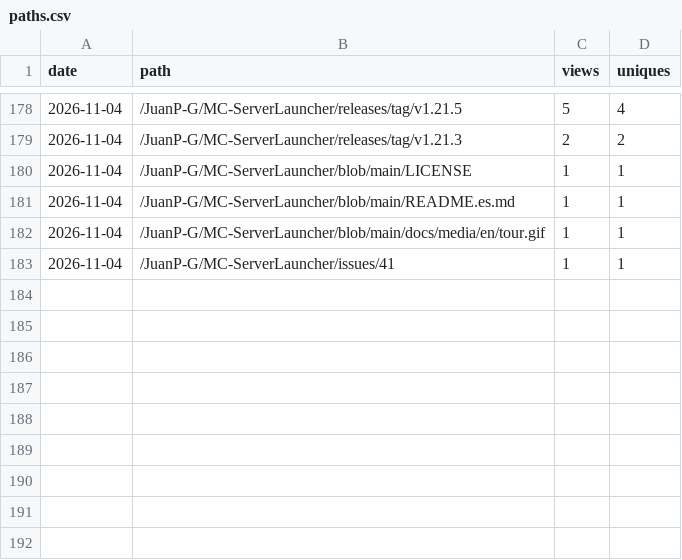
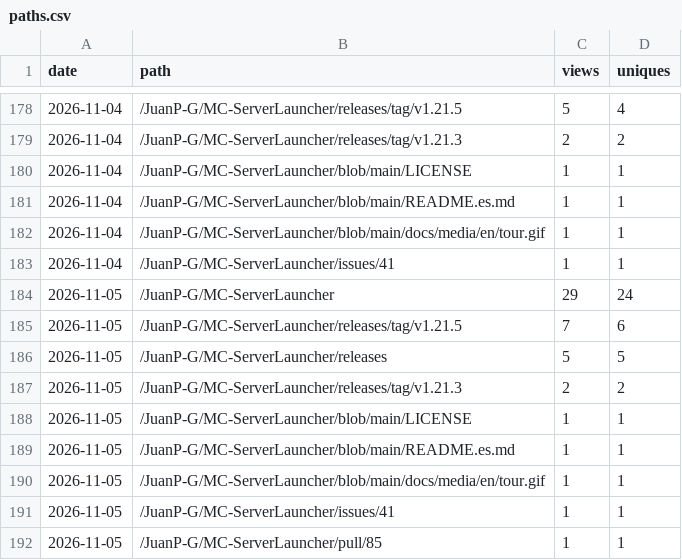
Before and after one commit to JuanP-G/MC-ServerLauncher, a CSV file: paths.csv, drawn as a sheet; only a part is shown, gaps mark what is left out; the diff names each change by its address in the sheet, - before the commit and + after, or states it on an @@ line.

```diff
--- a/paths.csv
+++ b/paths.csv
+row 184: 2026-11-05 | /JuanP-G/MC-ServerLauncher | 29 | 24
+row 185: 2026-11-05 | /JuanP-G/MC-ServerLauncher/releases/tag/v1.21.5 | 7 | 6
+row 186: 2026-11-05 | /JuanP-G/MC-ServerLauncher/releases | 5 | 5
+row 187: 2026-11-05 | /JuanP-G/MC-ServerLauncher/releases/tag/v1.21.3 | 2 | 2
+row 188: 2026-11-05 | /JuanP-G/MC-ServerLauncher/blob/main/LICENSE | 1 | 1
+row 189: 2026-11-05 | /JuanP-G/MC-ServerLauncher/blob/main/README.es.md | 1 | 1
+row 190: 2026-11-05 | /JuanP-G/MC-ServerLauncher/blob/main/docs/media/en/tour.gif | 1 | 1
+row 191: 2026-11-05 | /JuanP-G/MC-ServerLauncher/issues/41 | 1 | 1
+row 192: 2026-11-05 | /JuanP-G/MC-ServerLauncher/pull/85 | 1 | 1
```
Also changed, not shown: clones.csv, referrers.csv, 3 other files.
